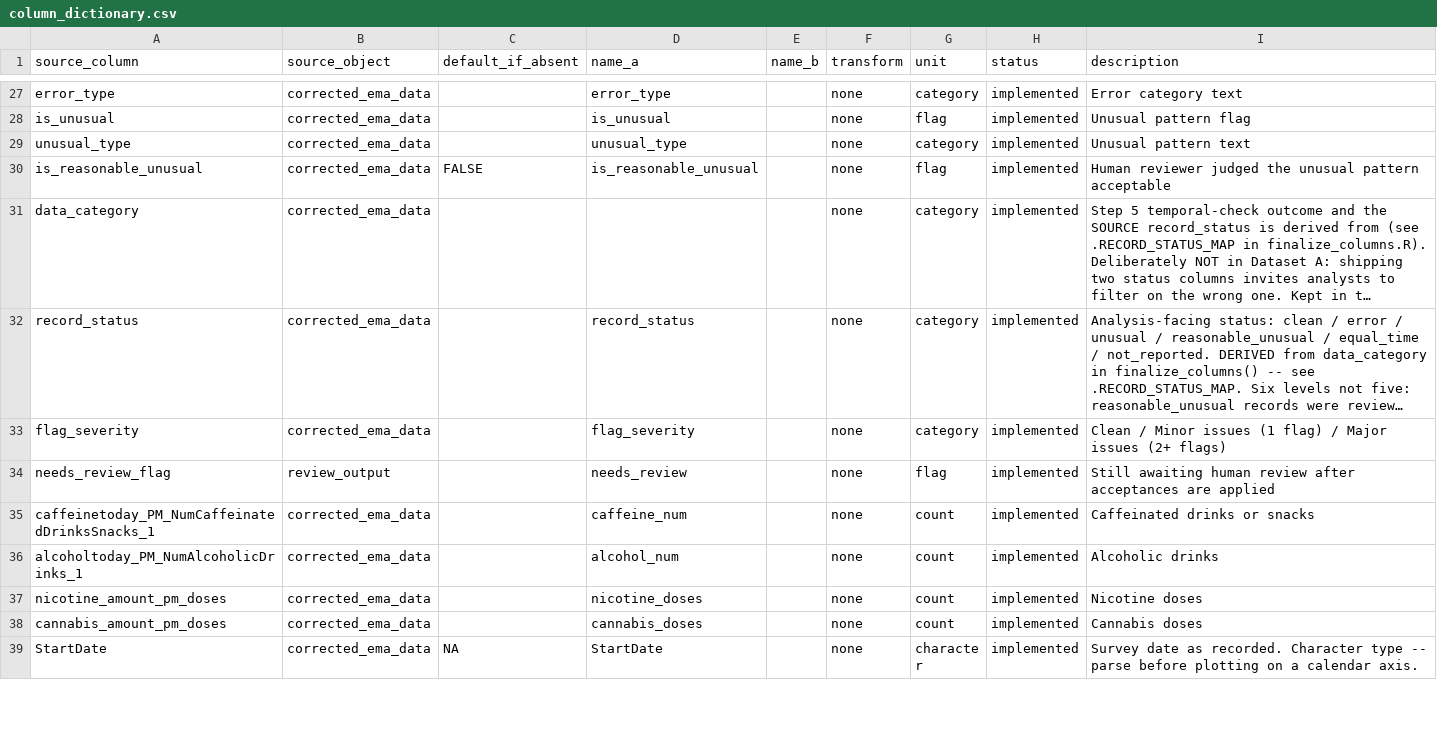
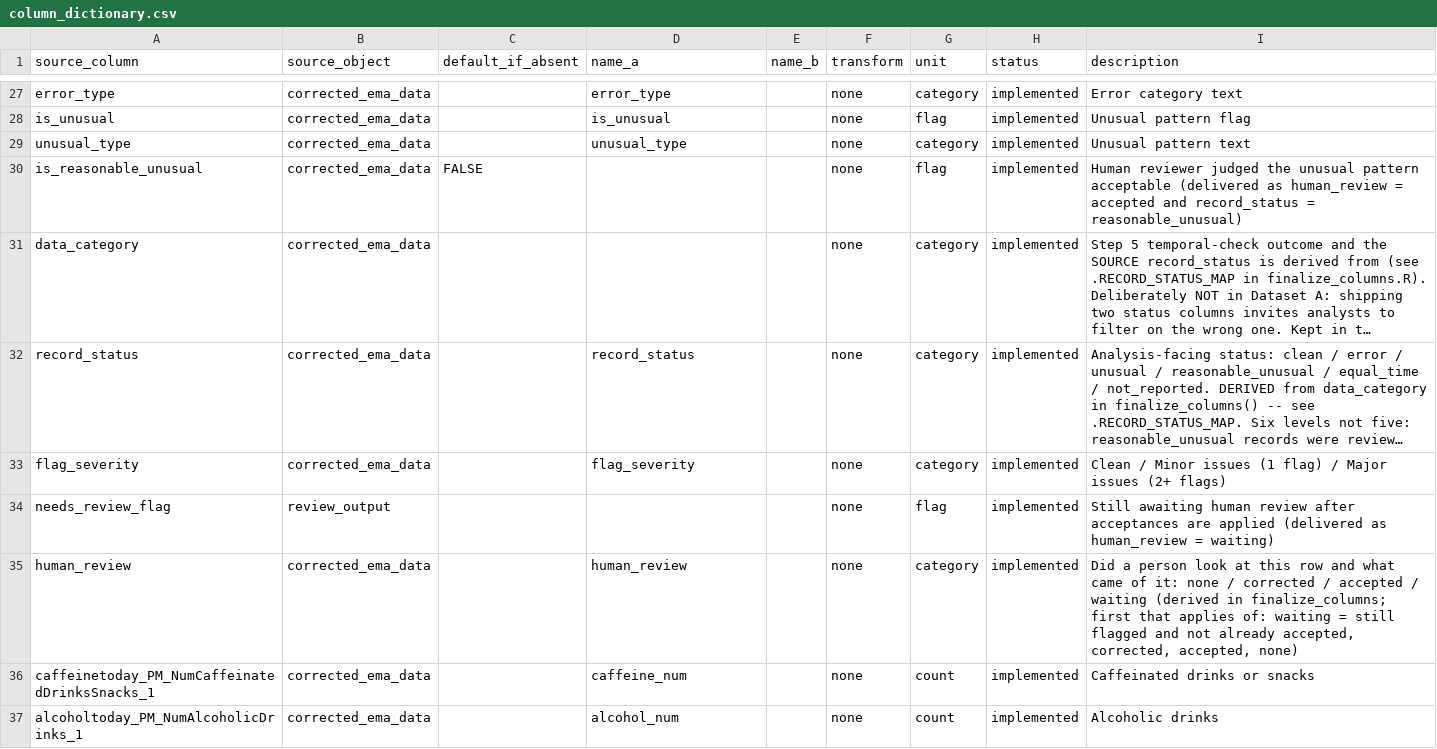
Before and after one commit to cyracaid/sleepdiary-cleaner, a CSV file: inst/extdata/column_dictionary.csv, drawn as a sheet; only a part is shown, gaps mark what is left out; the shorter side is filled out with more unchanged rows; long unchanged cells end in …; the diff names each change by its address in the sheet, - before the commit and + after, or states it on an @@ line.

```diff
--- a/inst/extdata/column_dictionary.csv
+++ b/inst/extdata/column_dictionary.csv
-D30 (name_a): is_reasonable_unusual
+D30 (name_a): (empty)
-I30 (description): …pattern acceptable
+I30 (description): …pattern acceptable (delivered as human_review = accepted and record_status = reasonable_unusual)
-D34 (name_a): needs_review
+D34 (name_a): (empty)
-I34 (description): …are applied
+I34 (description): …are applied (delivered as human_review = waiting)
+row 35: human_review | corrected_ema_data |  | human_review |  | none | category | implemented | Did a person look at this row and what came of it: none / corrected / accepted / waiting (derived in finalize_columns; first that applies of: waiting = still flagged and not already accepted, corrected, accepted, none)
```
Also changed, not shown: 6 other files.
